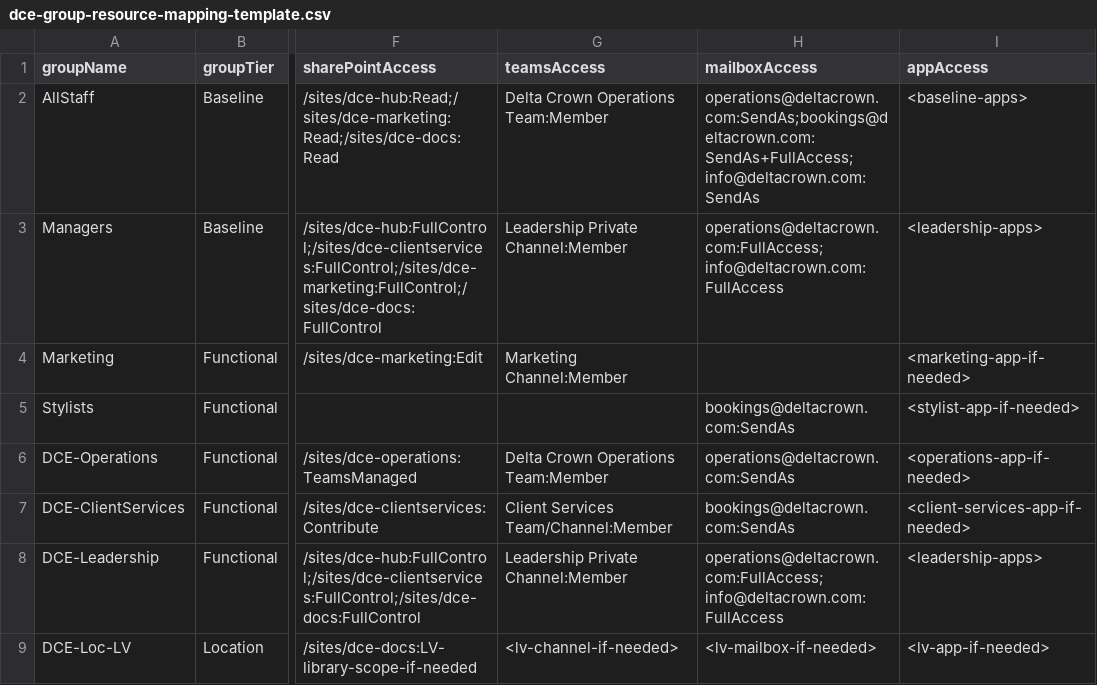
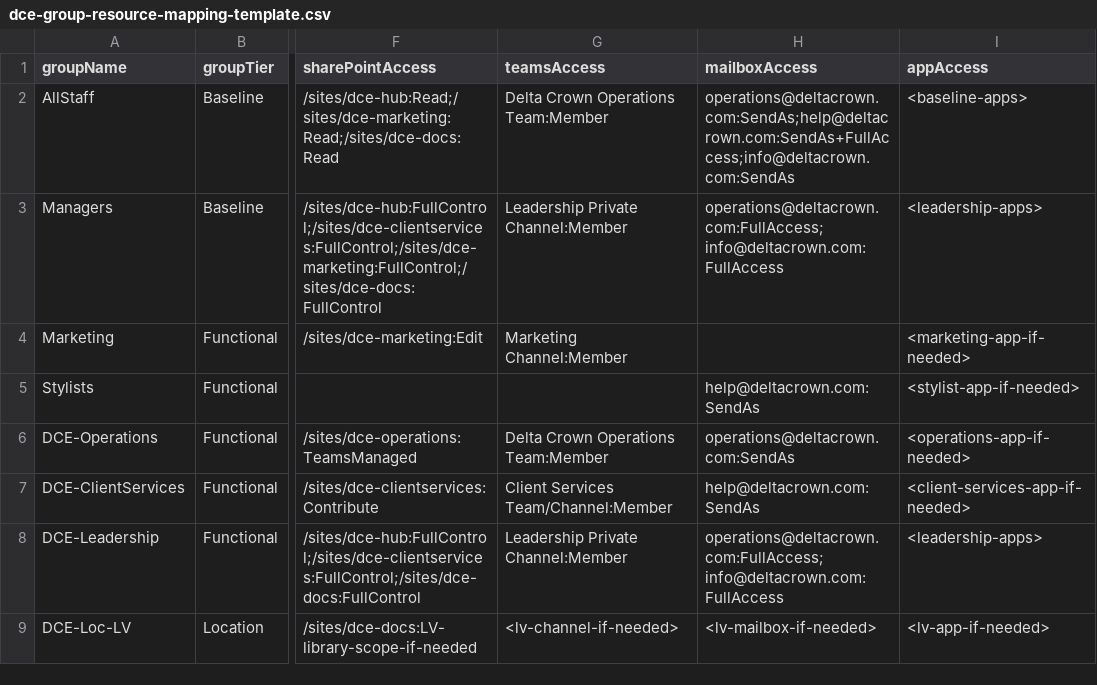
Before and after one commit to Delta-Crown-Org/DeltaSetup, a CSV file: templates/dce-group-resource-mapping-template.csv, drawn as a sheet; only a part is shown, gaps mark what is left out; the diff names each change by its address in the sheet, - before the commit and + after, or states it on an @@ line.

Commit message:
feat(email): replace bookings@ with help@ + Freshdesk integration prep
**Email architecture shift:**
- bookings@deltacrown.com -> help@deltacrown.com (main support intake)
- Aligns with HTT brand standard: help@ across all brands
- Updated all scripts, docs, tests, templates, and public pages (25 files)

**New deliverables:**
- phase4-migration/scripts/migrate-bookings-to-help.ps1
  - Idempotent migration: create help@, copy permissions, hide bookings@,
    strip permissions, disable auto-reply, optional soft-delete
  - Syntax-checked via pwsh Get-Command
- docs/DELTA-FRESHDESK-PROVISIONING-PLAN.md
  - 10-section plan for adding DCE as 5th Freshdesk brand
  - Covers: product setup, email routing, custom domain help.deltacrown.com,
    Entra SSO, PSH integration, Crown Connection, implementation order
- docs/DELTA-EMAIL-DOMAIN-LEVELSET-2026-06-02.md
  - Fresh poll of current environment + gap analysis vs other brands

**Scripts updated:**
- 5.1-Exchange-Setup.ps1: help@ with support-oriented auto-reply
- 3.5-Shared-Mailboxes.ps1: same
- 3.7-Phase3-Verification.ps1: verify help@ instead of bookings@
- deploy-phase3-complete.ps1: same
- inventory-delta-crown-exchange.ps1: same
- 3.6-Template-Export.ps1: template uses help@

**Docs updated:**
- DEPLOYMENT-STATUS.md, DEPLOYMENT-RUNBOOK.md, README.md
- EXCHANGE-QUICKSTART.md, exchange-inventory-summary.md
- ADR-001, ADR-002, onboarding docs, spec docs

**Public site:**
- index.html: Support quicklink -> help.deltacrown.com
- crown-connection.html: Support quicklink added

**Tests:**
- test_adr_002_phase3_sites_teams.py: help@ reference
- py_compile passes

**Templates:**
- dce-group-resource-mapping-template.csv
- dce-user-access-matrix-template.csv

**Not done (requires live auth):**
- Run migrate-bookings-to-help.ps1 in deltacrown tenant
- Re-run inventory script for fresh evidence
- Execute Freshdesk provisioning steps

```diff
--- a/templates/dce-group-resource-mapping-template.csv
+++ b/templates/dce-group-resource-mapping-template.csv
-H2 (mailboxAccess): operations@deltacrown.com:SendAs;bookings@deltacrown.com:SendAs+FullAccess;info@deltacrown.com:SendAs
+H2 (mailboxAccess): operations@deltacrown.com:SendAs;help@deltacrown.com:SendAs+FullAccess;info@deltacrown.com:SendAs
-H5 (mailboxAccess): bookings@deltacrown.com:SendAs
+H5 (mailboxAccess): help@deltacrown.com:SendAs
-H7 (mailboxAccess): bookings@deltacrown.com:SendAs
+H7 (mailboxAccess): help@deltacrown.com:SendAs
```
Also changed, not shown: templates/dce-user-access-matrix-template.csv, 27 other files.
